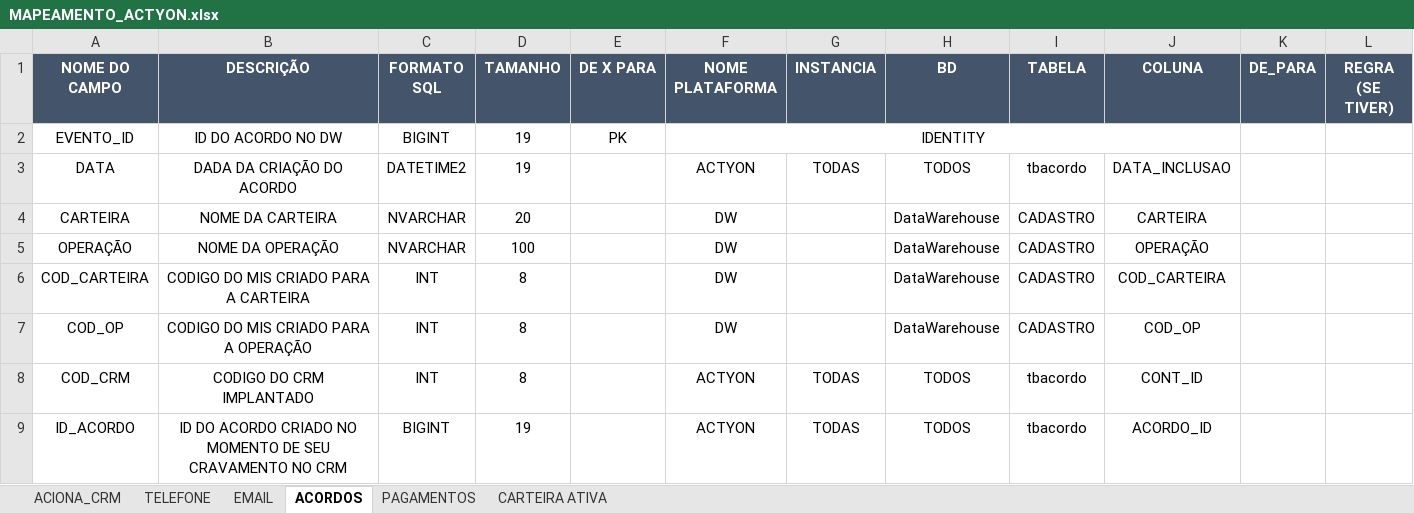
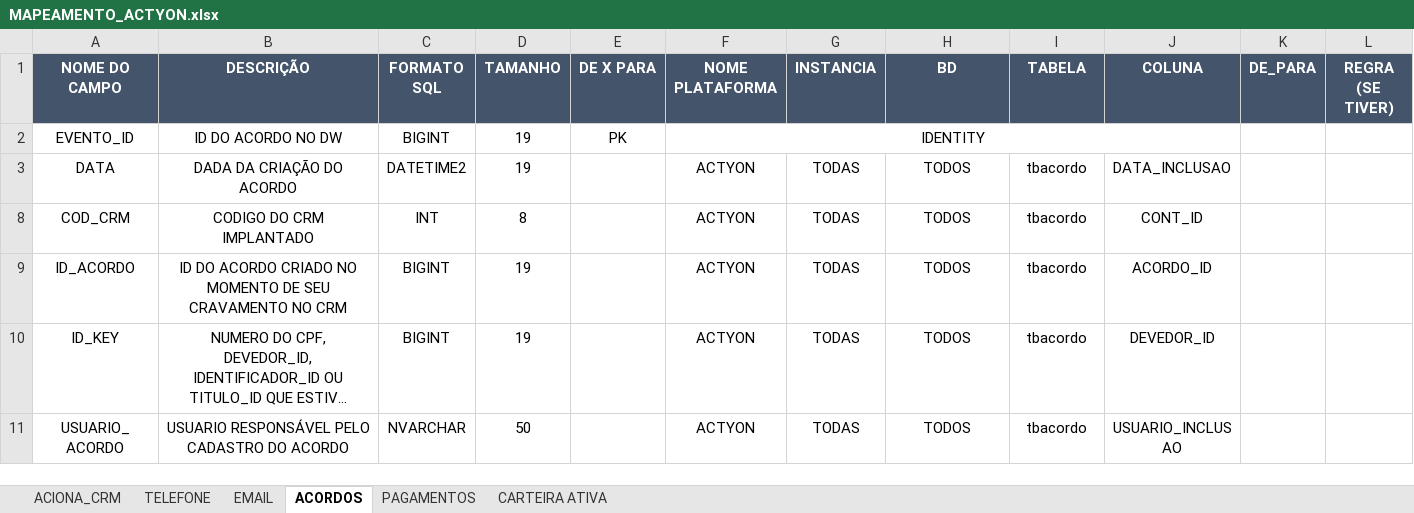
Before and after one commit to Matheus-Shadow/Data-Warehouse, an Excel workbook: Documentos/Mapeamento das Fontes de Dados/ACTYON/MAPEAMENTO_ACTYON.xlsx, sheet ACORDOS, drawn as a sheet; only a part is shown; the shorter side is filled out with more unchanged rows; long unchanged cells end in …; values as stored, in another font and other column widths than the file's, no borders; the diff names each change by its address in the sheet, - before the commit and + after, or states it on an @@ line.

```diff
--- a/Documentos/Mapeamento das Fontes de Dados/ACTYON/MAPEAMENTO_ACTYON.xlsx (sheet ACORDOS)
+++ b/Documentos/Mapeamento das Fontes de Dados/ACTYON/MAPEAMENTO_ACTYON.xlsx (sheet ACORDOS)
@@ row 4 hidden: CARTEIRA | NOME DA CARTEIRA | NVARCHAR | 20 |  | DW |  | DataWarehouse | CADASTRO | CARTEIRA @@
@@ row 5 hidden: OPERAÇÃO | NOME DA OPERAÇÃO | NVARCHAR | 100 |  | DW |  | DataWarehouse | CADASTRO | OPERAÇÃO @@
@@ row 6 hidden: COD_CARTEIRA | CODIGO DO MIS CRIADO PARA A CARTEIRA | INT | 8 |  | DW |  | DataWarehouse | CADASTRO | COD_CARTEIRA @@
@@ row 7 hidden: COD_OP | CODIGO DO MIS CRIADO PARA A OPERAÇÃO | INT | 8 |  | DW |  | DataWarehouse | CADASTRO | COD_OP @@
```
Also changed, not shown: sheet EMAIL, sheet TELEFONE, Documentos/Demais Documentos do Projeto/Backlog do Produto - DW.xlsx, Documentos/Mapeamento das Fontes de Dados/OLOS/MAPEAMENTO_OLOS.xlsx, 17 other files.
